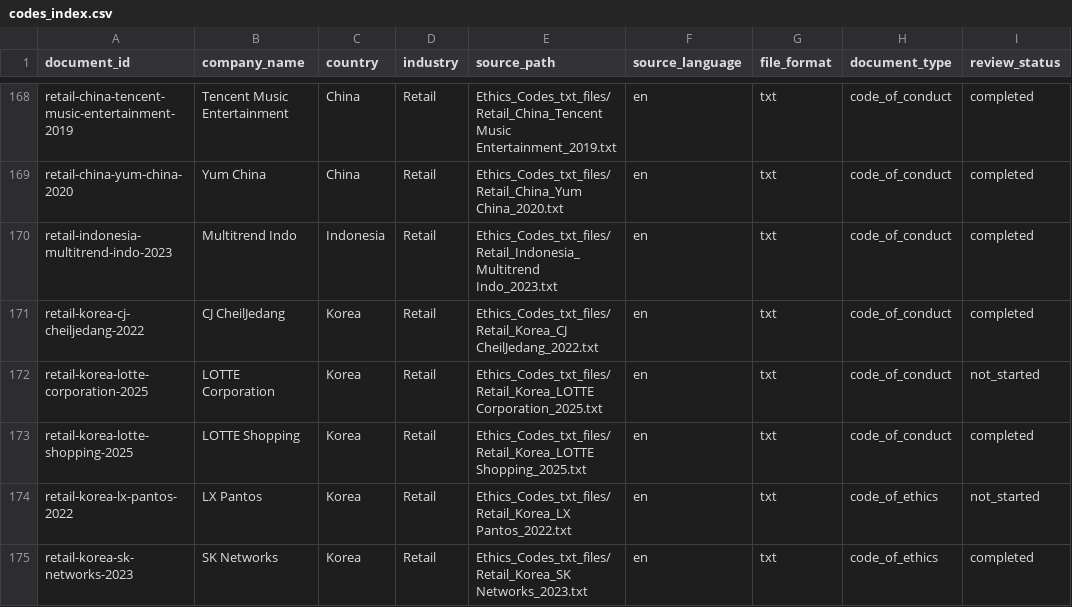
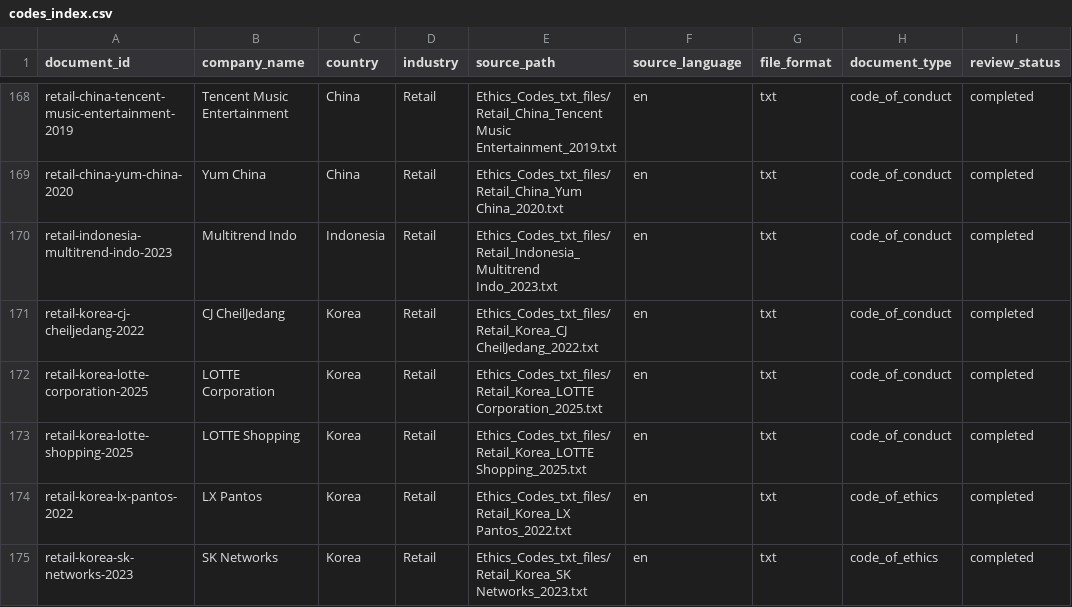
Before and after one commit to egiiich/ethical-codes-NLP-Index, a CSV file: registry/codes_index.csv, drawn as a sheet; only a part is shown, gaps mark what is left out; the diff covers the shown part only.

```diff
--- a/registry/codes_index.csv
+++ b/registry/codes_index.csv
@@ -171,5 +171,5 @@ retail-indonesia-multitrend-indo-2023,Multitrend Indo,Indonesia,Retail,Ethics_Co
 retail-korea-cj-cheiljedang-2022,CJ CheilJedang,Korea,Retail,Ethics_Codes_txt_files/Retail_Korea_CJ CheilJedang_2022.txt,en,txt,code_of_conduct,completed
-retail-korea-lotte-corporation-2025,LOTTE Corporation,Korea,Retail,Ethics_Codes_txt_files/Retail_Korea_LOTTE Corporation_2025.txt,en,txt,code_of_conduct,not_started
+retail-korea-lotte-corporation-2025,LOTTE Corporation,Korea,Retail,Ethics_Codes_txt_files/Retail_Korea_LOTTE Corporation_2025.txt,en,txt,code_of_conduct,completed
 retail-korea-lotte-shopping-2025,LOTTE Shopping,Korea,Retail,Ethics_Codes_txt_files/Retail_Korea_LOTTE Shopping_2025.txt,en,txt,code_of_conduct,completed
-retail-korea-lx-pantos-2022,LX Pantos,Korea,Retail,Ethics_Codes_txt_files/Retail_Korea_LX Pantos_2022.txt,en,txt,code_of_ethics,not_started
+retail-korea-lx-pantos-2022,LX Pantos,Korea,Retail,Ethics_Codes_txt_files/Retail_Korea_LX Pantos_2022.txt,en,txt,code_of_ethics,completed
 retail-korea-sk-networks-2023,SK Networks,Korea,Retail,Ethics_Codes_txt_files/Retail_Korea_SK Networks_2023.txt,en,txt,code_of_ethics,completed
```
Also changed, not shown: 11 edited cells elsewhere in this file, registry/principle_index_matrix.csv, 10 other files.
